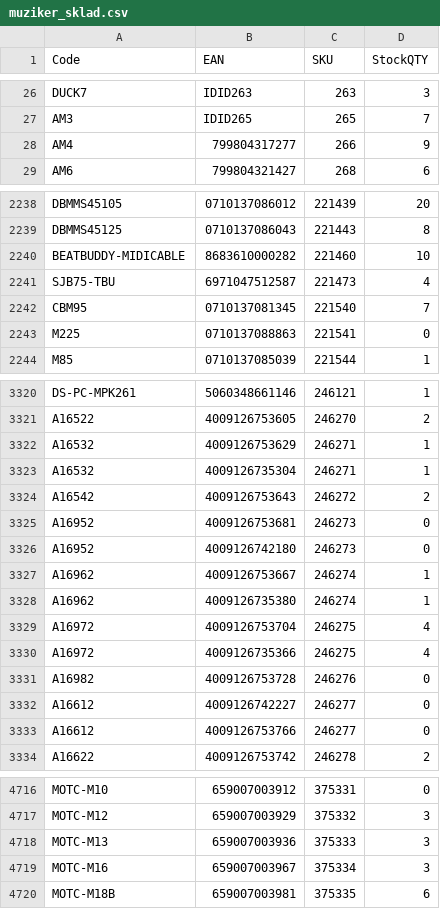
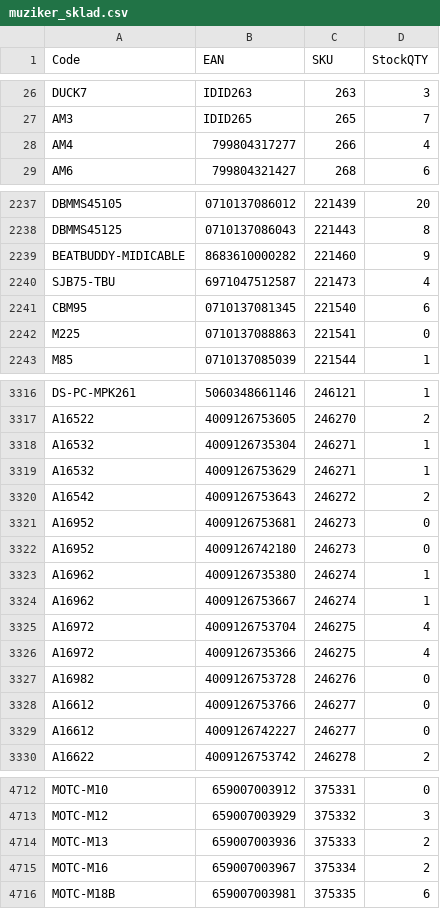
Before and after one commit to AlL4music/Imusic, a CSV file: stock/muziker_sklad.csv, drawn as a sheet; only a part is shown, gaps mark what is left out; the diff covers the shown part only.

```diff
--- a/stock/muziker_sklad.csv
+++ b/stock/muziker_sklad.csv
@@ -27,3 +27,3 @@ DUCK7;IDID263;263;3
 AM3;IDID265;265;7
-AM4;799804317277;266;9
+AM4;799804317277;266;4
 AM6;799804321427;268;6
@@ -2239,5 +2238,5 @@ DBMMS45105;0710137086012;221439;20
 DBMMS45125;0710137086043;221443;8
-BEATBUDDY-MIDICABLE;8683610000282;221460;10
+BEATBUDDY-MIDICABLE;8683610000282;221460;9
 SJB75-TBU;6971047512587;221473;4
-CBM95;0710137081345;221540;7
+CBM95;0710137081345;221540;6
 M225;0710137088863;221541;0
@@ -3321,4 +3317,4 @@ DS-PC-MPK261;5060348661146;246121;1
 A16522;4009126753605;246270;2
-A16532;4009126753629;246271;1
 A16532;4009126735304;246271;1
+A16532;4009126753629;246271;1
 A16542;4009126753643;246272;2
@@ -3326,4 +3322,4 @@ A16952;4009126753681;246273;0
 A16952;4009126742180;246273;0
-A16962;4009126753667;246274;1
 A16962;4009126735380;246274;1
+A16962;4009126753667;246274;1
 A16972;4009126753704;246275;4
@@ -3331,4 +3327,4 @@ A16972;4009126735366;246275;4
 A16982;4009126753728;246276;0
-A16612;4009126742227;246277;0
 A16612;4009126753766;246277;0
+A16612;4009126742227;246277;0
 A16622;4009126753742;246278;2
@@ -4717,4 +4713,4 @@ MOTC-M10;659007003912;375331;0
 MOTC-M12;659007003929;375332;3
-MOTC-M13;659007003936;375333;3
-MOTC-M16;659007003967;375334;3
+MOTC-M13;659007003936;375333;2
+MOTC-M16;659007003967;375334;2
 MOTC-M18B;659007003981;375335;6
```
Also changed, not shown: 7 removed rows, 17 moved rows and 122 edited cells elsewhere in this file, stock/3dmx_sklad.csv, stock/alexim_sklad.csv, 7 other files.
